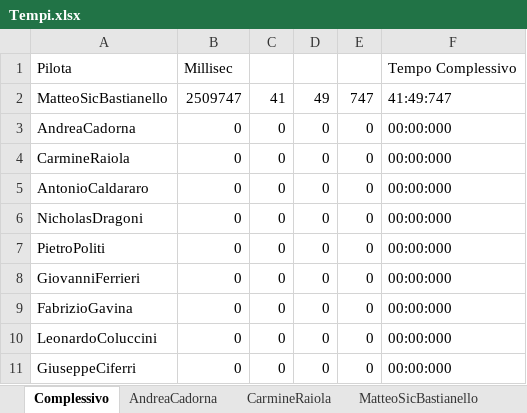
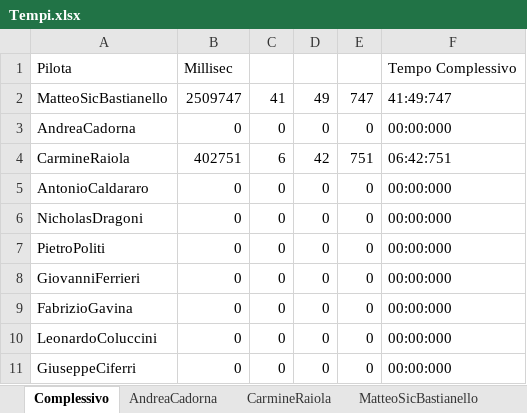
Before and after one commit to DoctorTeuz/diaryDome, an Excel workbook: F1/Tempi.xlsx, sheet Complessivo, drawn as a sheet; values as stored, in another font and other column widths than the file's, no borders; the diff names each change by its address in the sheet, - before the commit and + after, or states it on an @@ line.

```diff
--- a/F1/Tempi.xlsx (sheet Complessivo)
+++ b/F1/Tempi.xlsx (sheet Complessivo)
-B4: 0
+B4: 402751
-C4: 0
+C4: 6
-D4: 0
+D4: 42
-E4: 0
+E4: 751
-F4: 00:00:000
+F4: 06:42:751
```
Also changed, not shown: sheet CarmineRaiola, 1 other file.
